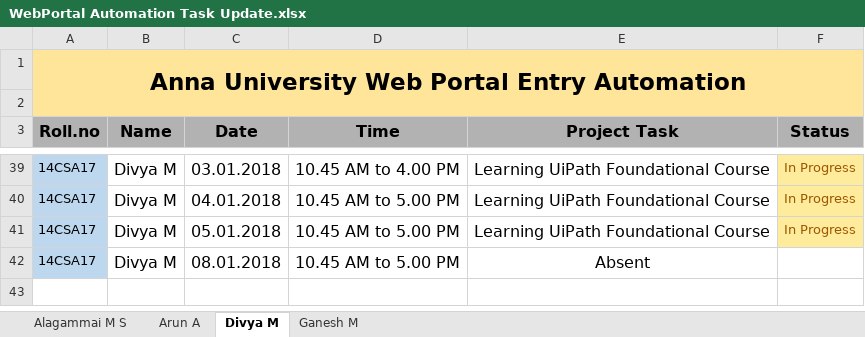
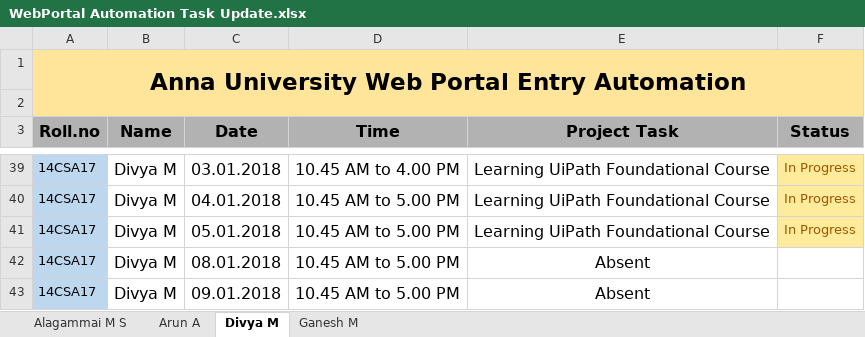
Before and after one commit to kgashok/awpa, an Excel workbook: WebPortal Automation Task Update.xlsx, sheet Divya M, drawn as a sheet; only a part is shown, gaps mark what is left out; values as stored, in another font and other column widths than the file's, no borders; conditional formats not drawn; the diff names each change by its address in the sheet, - before the commit and + after, or states it on an @@ line.

```diff
--- a/WebPortal Automation Task Update.xlsx (sheet Divya M)
+++ b/WebPortal Automation Task Update.xlsx (sheet Divya M)
+row 43: 14CSA17 | Divya M | 09.01.2018 | 10.45 AM to 5.00 PM | Absent
```
Also changed, not shown: sheet Arun A, sheet Ganesh M, sheet Alagammai M S.
